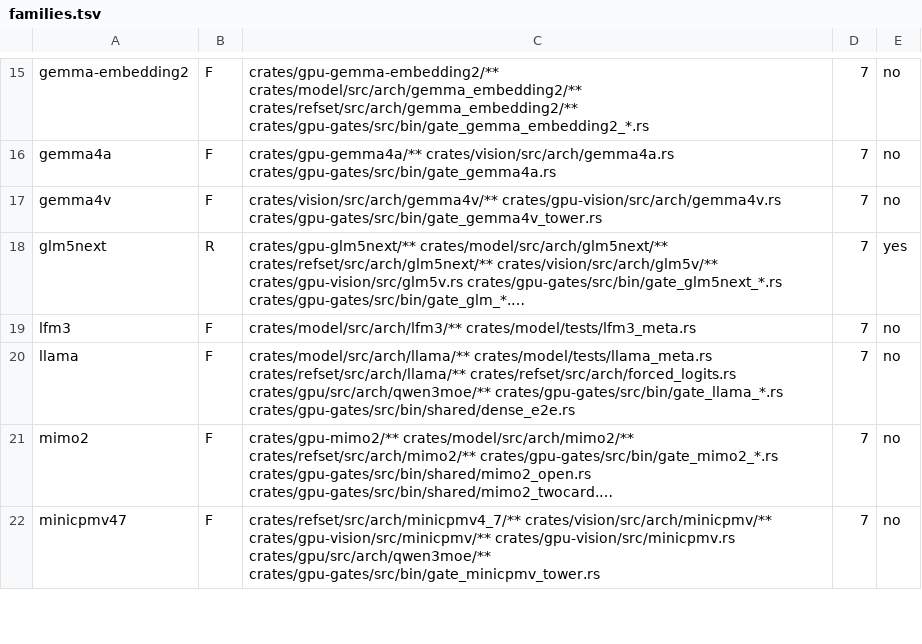
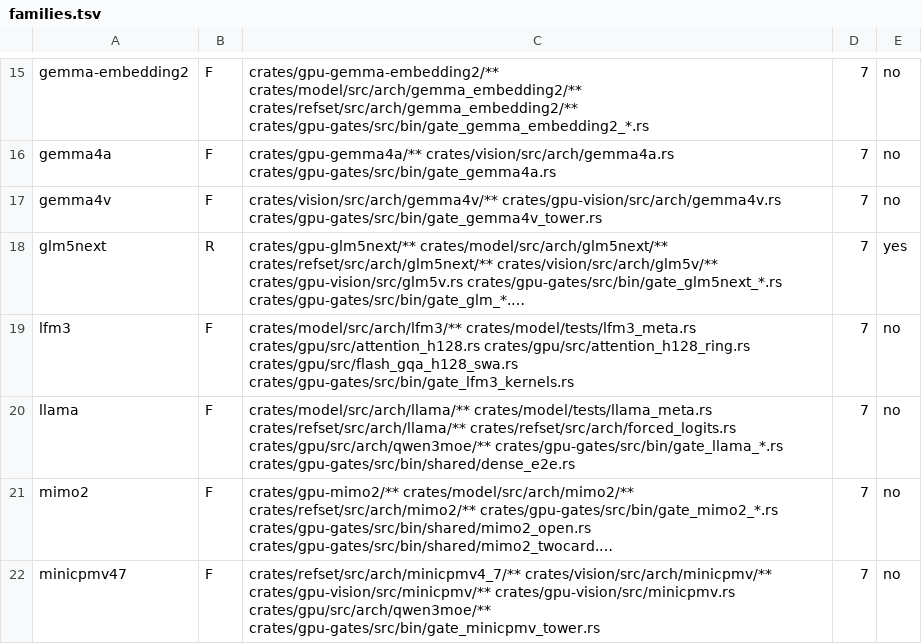
Before and after one commit to juliankang4/bloomery, a TSV file: tools/families.tsv, drawn as a sheet; only a part is shown, gaps mark what is left out; long unchanged cells end in …; the diff names each change by its address in the sheet, - before the commit and + after, or states it on an @@ line.

```diff
--- a/tools/families.tsv
+++ b/tools/families.tsv
-C19: crates/model/src/arch/lfm3/** crates/model/tests/lfm3_meta.rs
+C19: crates/model/src/arch/lfm3/** crates/model/tests/lfm3_meta.rs crates/gpu/src/attention_h128.rs crates/gpu/src/attention_h128_ring.rs crates/gpu/src/flash_gqa_h128_swa.rs crates/gpu-gates/src/bin/gate_lfm3_kernels.rs
```
Also changed, not shown: tools/gate-class.tsv, tools/ref/ptx-shapes.tsv, 15 other files.
